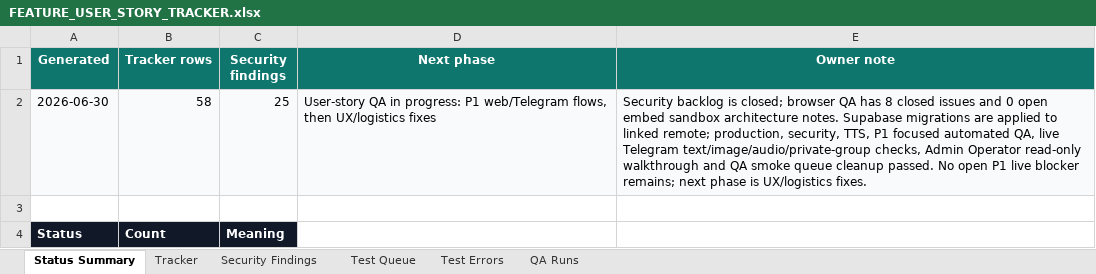
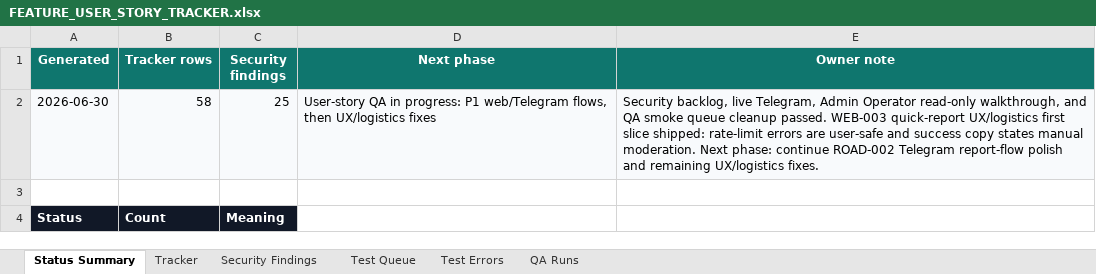
Before and after one commit to Web-pixel-creator/Scam-guard-Main, an Excel workbook: ai_docs/FEATURE_USER_STORY_TRACKER.xlsx, sheet Status Summary, drawn as a sheet; only a part is shown; values as stored, in another font and other column widths than the file's, no borders; the diff names each change by its address in the sheet, - before the commit and + after, or states it on an @@ line.

Commit message:
fix(web): polish quick report feedback

```diff
--- a/ai_docs/FEATURE_USER_STORY_TRACKER.xlsx (sheet Status Summary)
+++ b/ai_docs/FEATURE_USER_STORY_TRACKER.xlsx (sheet Status Summary)
-E2 (Owner note): Security backlog is closed; browser QA has 8 closed issues and 0 open embed sandbox architecture notes. Supabase migrations are applied to linked remote; production, security, TTS, P1 focused automated QA, live Telegram text/image/audio/private-group checks, Admin Operator read-only walkthrough and QA smoke queue cleanup passed. No open P1 live blocker remains; next phase is UX/logistics fixes.
+E2 (Owner note): Security backlog, live Telegram, Admin Operator read-only walkthrough, and QA smoke queue cleanup passed. WEB-003 quick-report UX/logistics first slice shipped: rate-limit errors are user-safe and success copy states manual moderation. Next phase: continue ROAD-002 Telegram report-flow polish and remaining UX/logistics fixes.
```
Also changed, not shown: sheet QA Runs, sheet Tracker, 1 other file.
